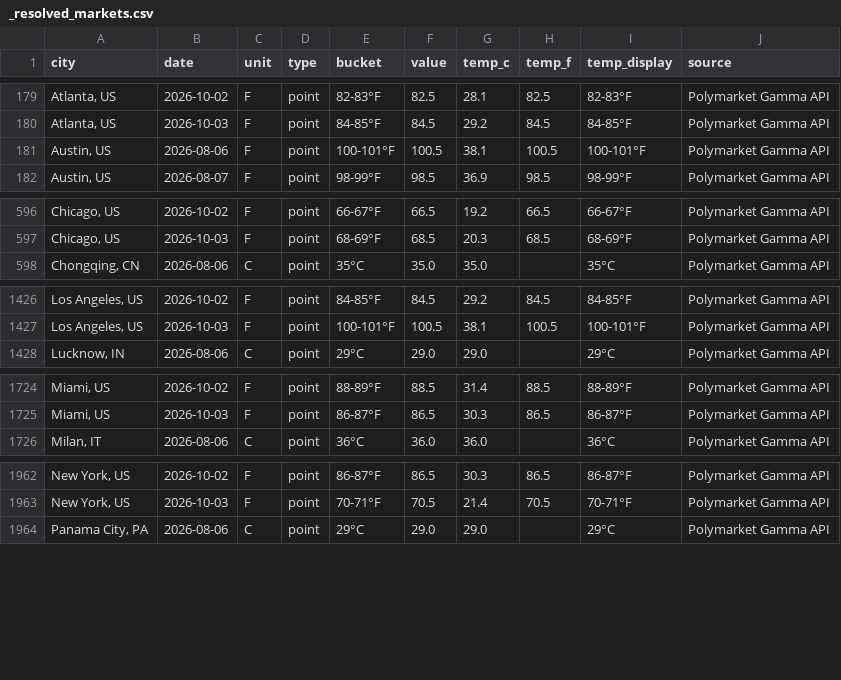
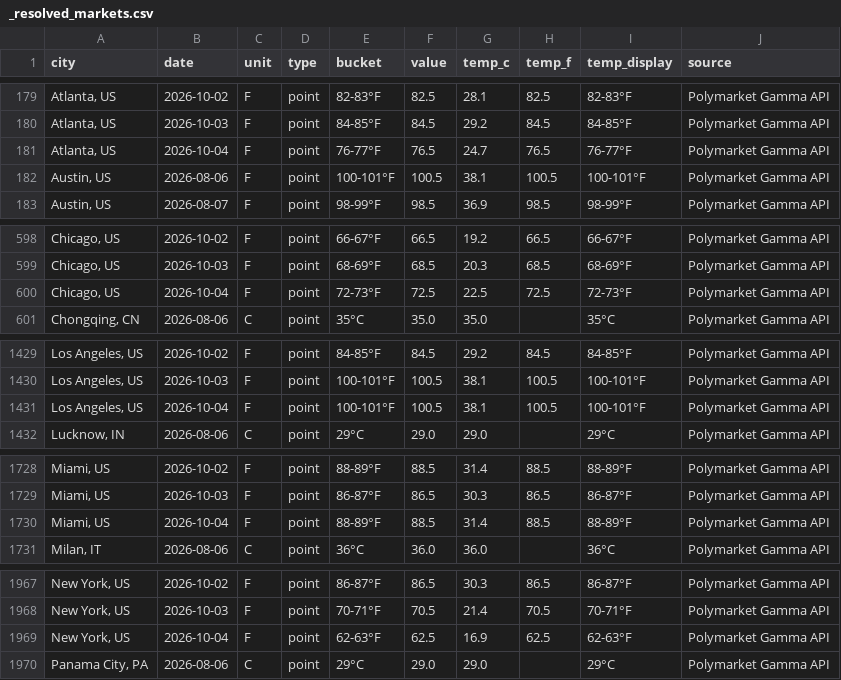
Before and after one commit to mgaaserud90-creator/weather-monitor, a CSV file: _resolved_markets.csv, drawn as a sheet; only a part is shown, gaps mark what is left out; the diff covers the shown part only; the diff names each change by its address in the sheet, - before the commit and + after, or states it on an @@ line.

```diff
--- a/_resolved_markets.csv
+++ b/_resolved_markets.csv
+row 181: Atlanta, US | 2026-10-04 | F | point | 76-77°F | 76.5 | 24.7 | 76.5 | 76-77°F | Polymarket Gamma API
+row 600: Chicago, US | 2026-10-04 | F | point | 72-73°F | 72.5 | 22.5 | 72.5 | 72-73°F | Polymarket Gamma API
+row 1431: Los Angeles, US | 2026-10-04 | F | point | 100-101°F | 100.5 | 38.1 | 100.5 | 100-101°F | Polymarket Gamma API
+row 1730: Miami, US | 2026-10-04 | F | point | 88-89°F | 88.5 | 31.4 | 88.5 | 88-89°F | Polymarket Gamma API
+row 1969: New York, US | 2026-10-04 | F | point | 62-63°F | 62.5 | 16.9 | 62.5 | 62-63°F | Polymarket Gamma API
```
Also changed, not shown: 2 added rows elsewhere in this file, 3 other files.
